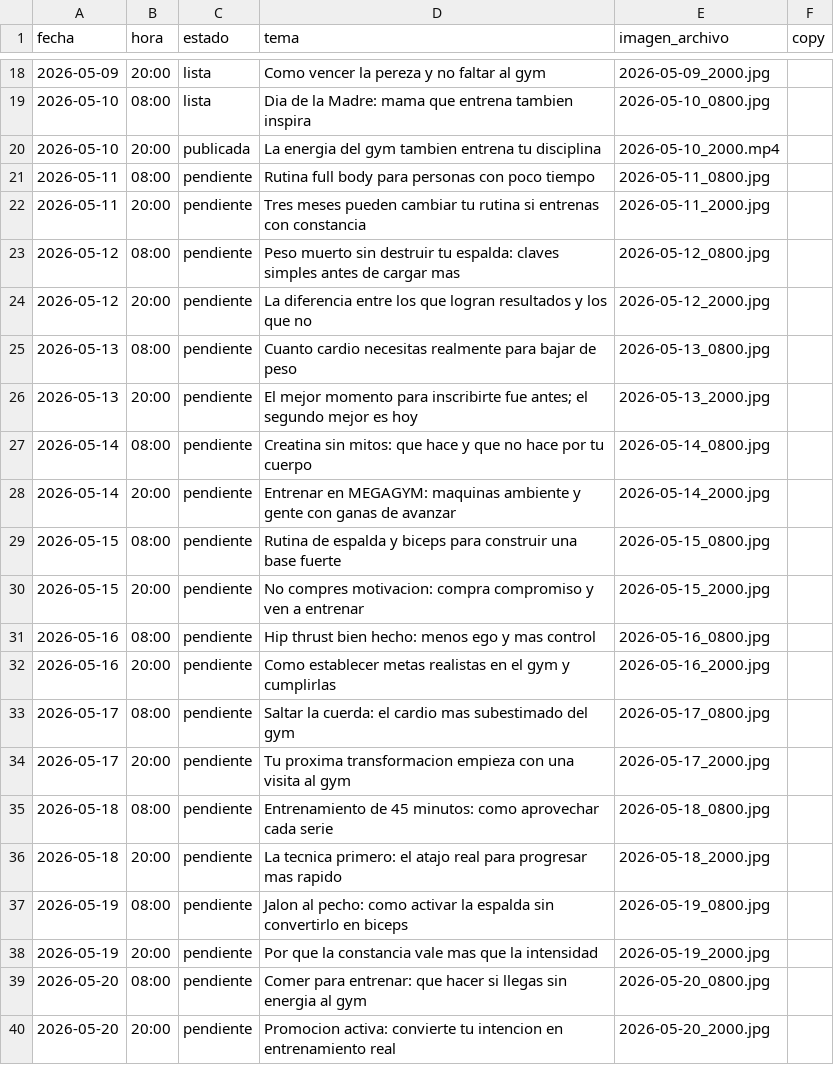
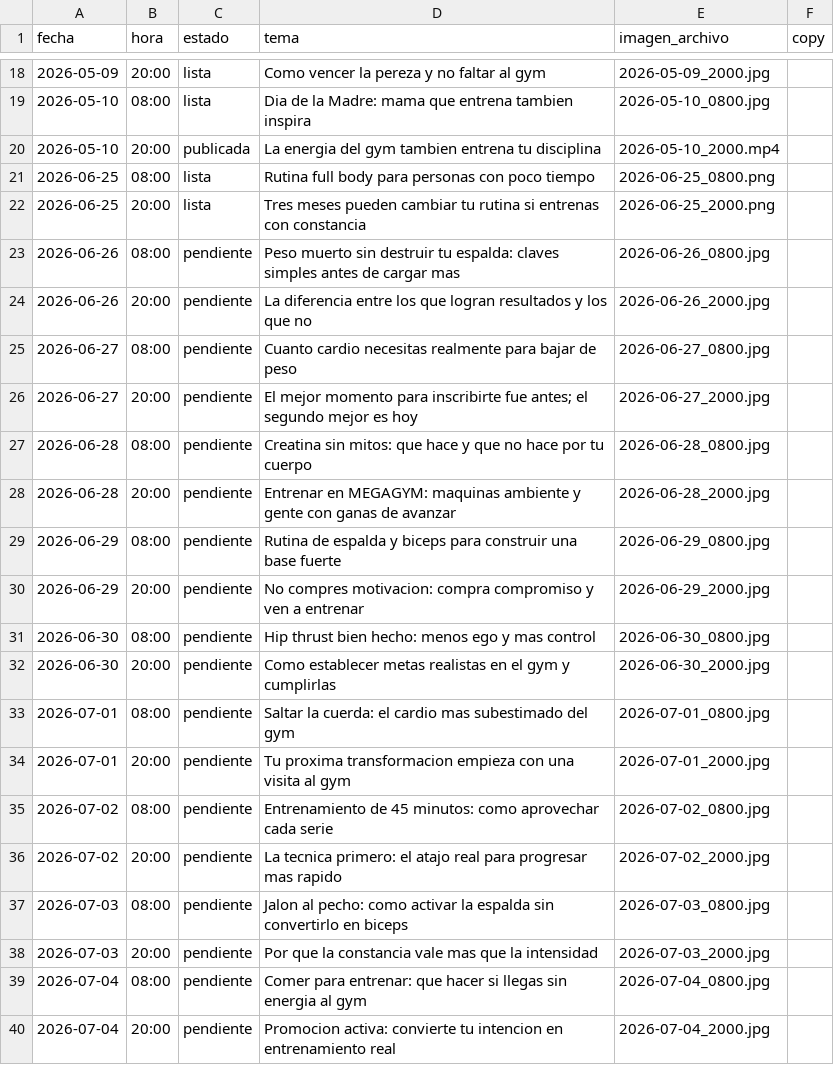
Before and after one commit to mysterrpj/megagym-publicador-incansable, a CSV file: calendario_publicaciones.csv, drawn as a sheet; only a part is shown, gaps mark what is left out; the diff covers the shown part only.

```diff
--- a/calendario_publicaciones.csv
+++ b/calendario_publicaciones.csv
@@ -21,20 +21,20 @@ fecha,hora,estado,tema,imagen_archivo,copy
-2026-05-11,08:00,pendiente,"Rutina full body para personas con poco tiempo",2026-05-11_0800.jpg,
-2026-05-11,20:00,pendiente,"Tres meses pueden cambiar tu rutina si entrenas con constancia",2026-05-11_2000.jpg,
-2026-05-12,08:00,pendiente,"Peso muerto sin destruir tu espalda: claves simples antes de cargar mas",2026-05-12_0800.jpg,
-2026-05-12,20:00,pendiente,"La diferencia entre los que logran resultados y los que no",2026-05-12_2000.jpg,
-2026-05-13,08:00,pendiente,"Cuanto cardio necesitas realmente para bajar de peso",2026-05-13_0800.jpg,
-2026-05-13,20:00,pendiente,"El mejor momento para inscribirte fue antes; el segundo mejor es hoy",2026-05-13_2000.jpg,
-2026-05-14,08:00,pendiente,"Creatina sin mitos: que hace y que no hace por tu cuerpo",2026-05-14_0800.jpg,
-2026-05-14,20:00,pendiente,"Entrenar en MEGAGYM: maquinas ambiente y gente con ganas de avanzar",2026-05-14_2000.jpg,
-2026-05-15,08:00,pendiente,"Rutina de espalda y biceps para construir una base fuerte",2026-05-15_0800.jpg,
-2026-05-15,20:00,pendiente,"No compres motivacion: compra compromiso y ven a entrenar",2026-05-15_2000.jpg,
-2026-05-16,08:00,pendiente,"Hip thrust bien hecho: menos ego y mas control",2026-05-16_0800.jpg,
-2026-05-16,20:00,pendiente,"Como establecer metas realistas en el gym y cumplirlas",2026-05-16_2000.jpg,
-2026-05-17,08:00,pendiente,"Saltar la cuerda: el cardio mas subestimado del gym",2026-05-17_0800.jpg,
-2026-05-17,20:00,pendiente,"Tu proxima transformacion empieza con una visita al gym",2026-05-17_2000.jpg,
-2026-05-18,08:00,pendiente,"Entrenamiento de 45 minutos: como aprovechar cada serie",2026-05-18_0800.jpg,
-2026-05-18,20:00,pendiente,"La tecnica primero: el atajo real para progresar mas rapido",2026-05-18_2000.jpg,
-2026-05-19,08:00,pendiente,"Jalon al pecho: como activar la espalda sin convertirlo en biceps",2026-05-19_0800.jpg,
-2026-05-19,20:00,pendiente,"Por que la constancia vale mas que la intensidad",2026-05-19_2000.jpg,
-2026-05-20,08:00,pendiente,"Comer para entrenar: que hacer si llegas sin energia al gym",2026-05-20_0800.jpg,
-2026-05-20,20:00,pendiente,"Promocion activa: convierte tu intencion en entrenamiento real",2026-05-20_2000.jpg,
+2026-06-25,08:00,lista,Rutina full body para personas con poco tiempo,2026-06-25_0800.png,
+2026-06-25,20:00,lista,Tres meses pueden cambiar tu rutina si entrenas con constancia,2026-06-25_2000.png,
+2026-06-26,08:00,pendiente,Peso muerto sin destruir tu espalda: claves simples antes de cargar mas,2026-06-26_0800.jpg,
+2026-06-26,20:00,pendiente,La diferencia entre los que logran resultados y los que no,2026-06-26_2000.jpg,
+2026-06-27,08:00,pendiente,Cuanto cardio necesitas realmente para bajar de peso,2026-06-27_0800.jpg,
+2026-06-27,20:00,pendiente,El mejor momento para inscribirte fue antes; el segundo mejor es hoy,2026-06-27_2000.jpg,
+2026-06-28,08:00,pendiente,Creatina sin mitos: que hace y que no hace por tu cuerpo,2026-06-28_0800.jpg,
+2026-06-28,20:00,pendiente,Entrenar en MEGAGYM: maquinas ambiente y gente con ganas de avanzar,2026-06-28_2000.jpg,
+2026-06-29,08:00,pendiente,Rutina de espalda y biceps para construir una base fuerte,2026-06-29_0800.jpg,
+2026-06-29,20:00,pendiente,No compres motivacion: compra compromiso y ven a entrenar,2026-06-29_2000.jpg,
+2026-06-30,08:00,pendiente,Hip thrust bien hecho: menos ego y mas control,2026-06-30_0800.jpg,
+2026-06-30,20:00,pendiente,Como establecer metas realistas en el gym y cumplirlas,2026-06-30_2000.jpg,
+2026-07-01,08:00,pendiente,Saltar la cuerda: el cardio mas subestimado del gym,2026-07-01_0800.jpg,
+2026-07-01,20:00,pendiente,Tu proxima transformacion empieza con una visita al gym,2026-07-01_2000.jpg,
+2026-07-02,08:00,pendiente,Entrenamiento de 45 minutos: como aprovechar cada serie,2026-07-02_0800.jpg,
+2026-07-02,20:00,pendiente,La tecnica primero: el atajo real para progresar mas rapido,2026-07-02_2000.jpg,
+2026-07-03,08:00,pendiente,Jalon al pecho: como activar la espalda sin convertirlo en biceps,2026-07-03_0800.jpg,
+2026-07-03,20:00,pendiente,Por que la constancia vale mas que la intensidad,2026-07-03_2000.jpg,
+2026-07-04,08:00,pendiente,Comer para entrenar: que hacer si llegas sin energia al gym,2026-07-04_0800.jpg,
+2026-07-04,20:00,pendiente,Promocion activa: convierte tu intencion en entrenamiento real,2026-07-04_2000.jpg,
```
Also changed, not shown: 44 edited cells elsewhere in this file, 2 other files.
